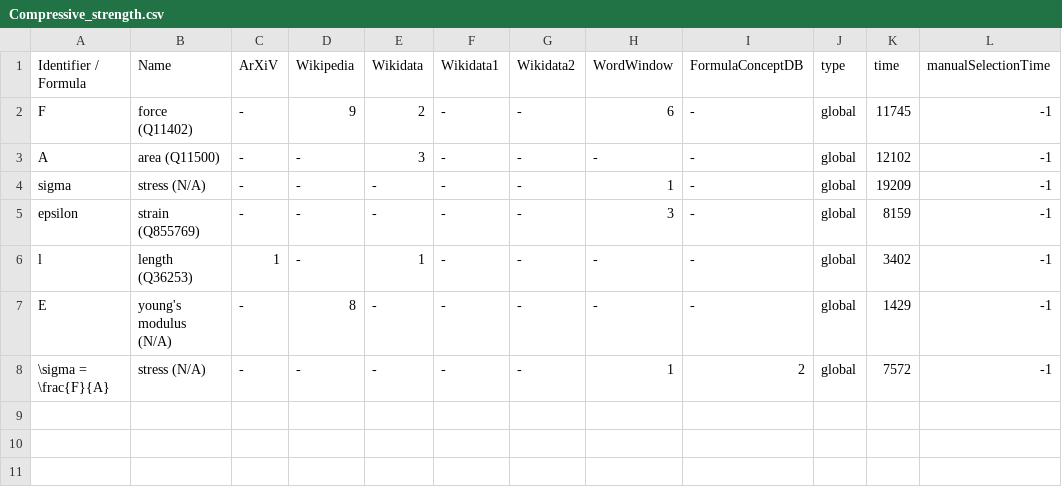
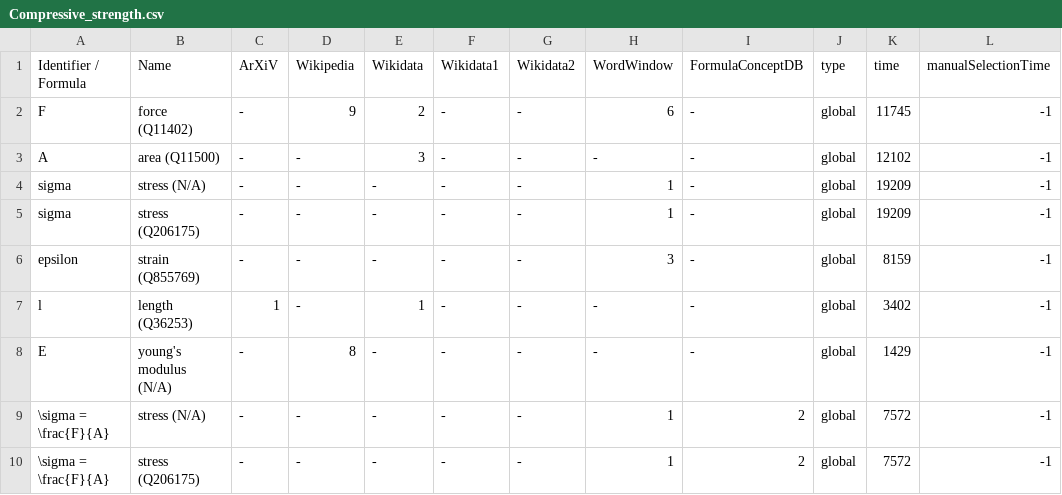
Before and after one commit to gipplab/dataAnnoMathTex, a CSV file: evaluation/Compressive_strength.csv, drawn as a sheet.

Commit message:
Update Compressive_strength.csv

```diff
--- a/evaluation/Compressive_strength.csv
+++ b/evaluation/Compressive_strength.csv
@@ -4,2 +4,3 @@ A,area (Q11500),-,-,3,-,-,-,-,global,12102,-1
 sigma,stress (N/A),-,-,-,-,-,1,-,global,19209,-1
+sigma,stress (Q206175),-,-,-,-,-,1,-,global,19209,-1
 epsilon,strain (Q855769),-,-,-,-,-,3,-,global,8159,-1
@@ -8 +9,2 @@ E,young's modulus (N/A),-,8,-,-,-,-,-,global,1429,-1
 \sigma = \frac{F}{A},stress (N/A),-,-,-,-,-,1,2,global,7572,-1
+\sigma = \frac{F}{A},stress (Q206175),-,-,-,-,-,1,2,global,7572,-1
```
